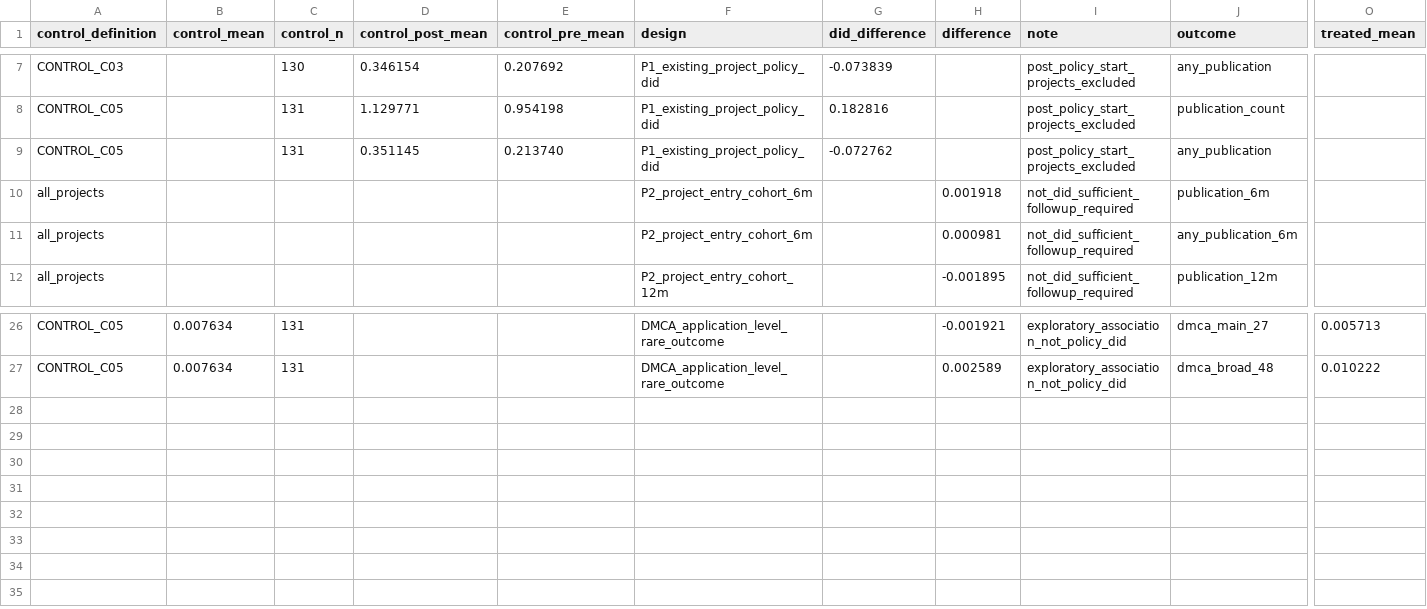
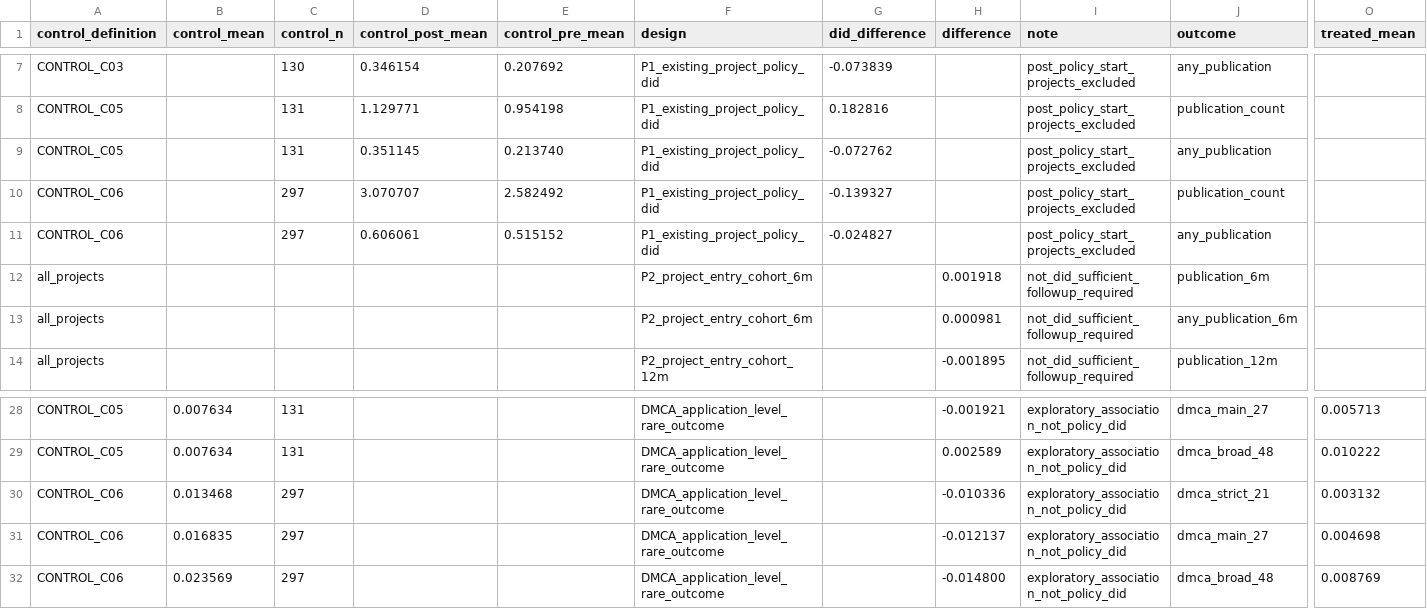
Before and after one commit to ZheqiJ/UKB_empirical, a CSV file: data/intermediate/fast_pipeline/stage5_fast_group_means.csv, drawn as a sheet; only a part is shown, gaps mark what is left out; rows hold the shown columns only; the diff names each change by its address in the sheet, - before the commit and + after, or states it on an @@ line.

```diff
--- a/data/intermediate/fast_pipeline/stage5_fast_group_means.csv
+++ b/data/intermediate/fast_pipeline/stage5_fast_group_means.csv
+row 10: CONTROL_C06 |  | 297 | 3.070707 | 2.582492 | P1_existing_project_policy_did | -0.139327 |  | post_policy_start_projects_excluded | publication_count
+row 11: CONTROL_C06 |  | 297 | 0.606061 | 0.515152 | P1_existing_project_policy_did | -0.024827 |  | post_policy_start_projects_excluded | any_publication
+row 30: CONTROL_C06 | 0.013468 | 297 |  |  | DMCA_application_level_rare_outcome |  | -0.010336 | exploratory_association_not_policy_did | dmca_strict_21 | 0.003132
+row 31: CONTROL_C06 | 0.016835 | 297 |  |  | DMCA_application_level_rare_outcome |  | -0.012137 | exploratory_association_not_policy_did | dmca_main_27 | 0.004698
+row 32: CONTROL_C06 | 0.023569 | 297 |  |  | DMCA_application_level_rare_outcome |  | -0.014800 | exploratory_association_not_policy_did | dmca_broad_48 | 0.008769
```
Also changed, not shown: data/analysis/design1_quarterly_publication/design1_control_sensitivity.csv, data/analysis/design1_quarterly_publication/design1_event_study_results.csv, 28 other files.
